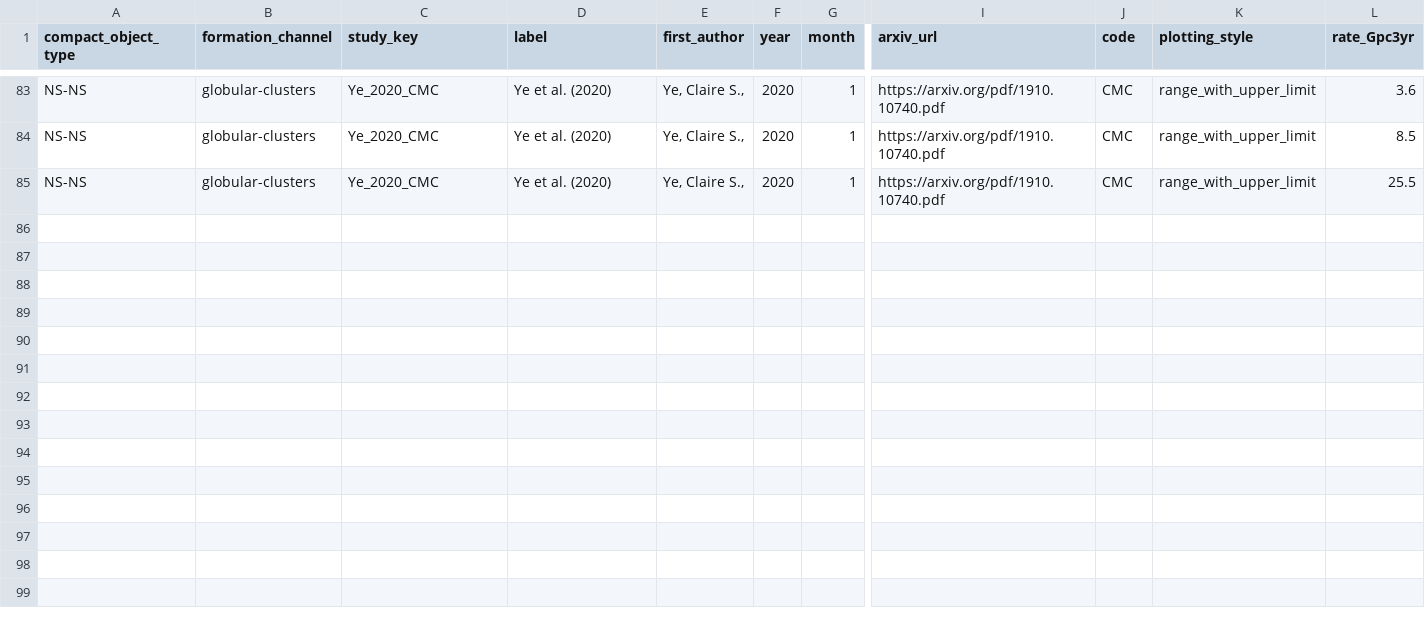
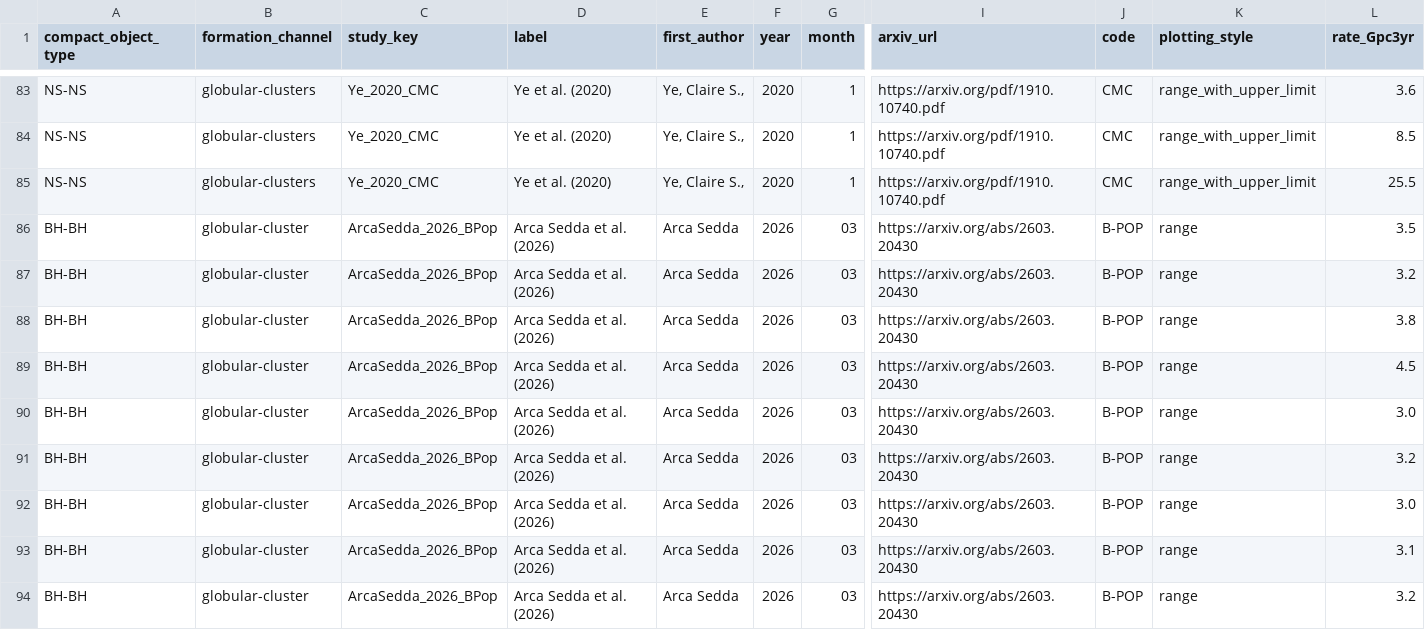
Before and after one commit to FloorBroekgaarden/Rates_of_Compact_Object_Coalescence, a CSV file: Data_Mandel_and_Broekgaarden_2026/globular-clusters.csv, drawn as a sheet; only a part is shown, gaps mark what is left out; rows hold the shown columns only; the diff names each change by its address in the sheet, - before the commit and + after, or states it on an @@ line.

```diff
--- a/Data_Mandel_and_Broekgaarden_2026/globular-clusters.csv
+++ b/Data_Mandel_and_Broekgaarden_2026/globular-clusters.csv
+row 86: BH-BH | globular-cluster | ArcaSedda_2026_BPop | Arca Sedda et al. (2026) | Arca Sedda | 2026 | 03 | https://arxiv.org/abs/2603.20430 | B-POP | range | 3.5
+row 87: BH-BH | globular-cluster | ArcaSedda_2026_BPop | Arca Sedda et al. (2026) | Arca Sedda | 2026 | 03 | https://arxiv.org/abs/2603.20430 | B-POP | range | 3.2
+row 88: BH-BH | globular-cluster | ArcaSedda_2026_BPop | Arca Sedda et al. (2026) | Arca Sedda | 2026 | 03 | https://arxiv.org/abs/2603.20430 | B-POP | range | 3.8
+row 89: BH-BH | globular-cluster | ArcaSedda_2026_BPop | Arca Sedda et al. (2026) | Arca Sedda | 2026 | 03 | https://arxiv.org/abs/2603.20430 | B-POP | range | 4.5
+row 90: BH-BH | globular-cluster | ArcaSedda_2026_BPop | Arca Sedda et al. (2026) | Arca Sedda | 2026 | 03 | https://arxiv.org/abs/2603.20430 | B-POP | range | 3.0
+row 91: BH-BH | globular-cluster | ArcaSedda_2026_BPop | Arca Sedda et al. (2026) | Arca Sedda | 2026 | 03 | https://arxiv.org/abs/2603.20430 | B-POP | range | 3.2
+row 92: BH-BH | globular-cluster | ArcaSedda_2026_BPop | Arca Sedda et al. (2026) | Arca Sedda | 2026 | 03 | https://arxiv.org/abs/2603.20430 | B-POP | range | 3.0
+row 93: BH-BH | globular-cluster | ArcaSedda_2026_BPop | Arca Sedda et al. (2026) | Arca Sedda | 2026 | 03 | https://arxiv.org/abs/2603.20430 | B-POP | range | 3.1
+row 94: BH-BH | globular-cluster | ArcaSedda_2026_BPop | Arca Sedda et al. (2026) | Arca Sedda | 2026 | 03 | https://arxiv.org/abs/2603.20430 | B-POP | range | 3.2
```
Also changed, not shown: Data_Mandel_and_Broekgaarden_2026/nuclear-clusters.csv, Data_Mandel_and_Broekgaarden_2026/young-stellar-clusters.csv, 15 other files.
